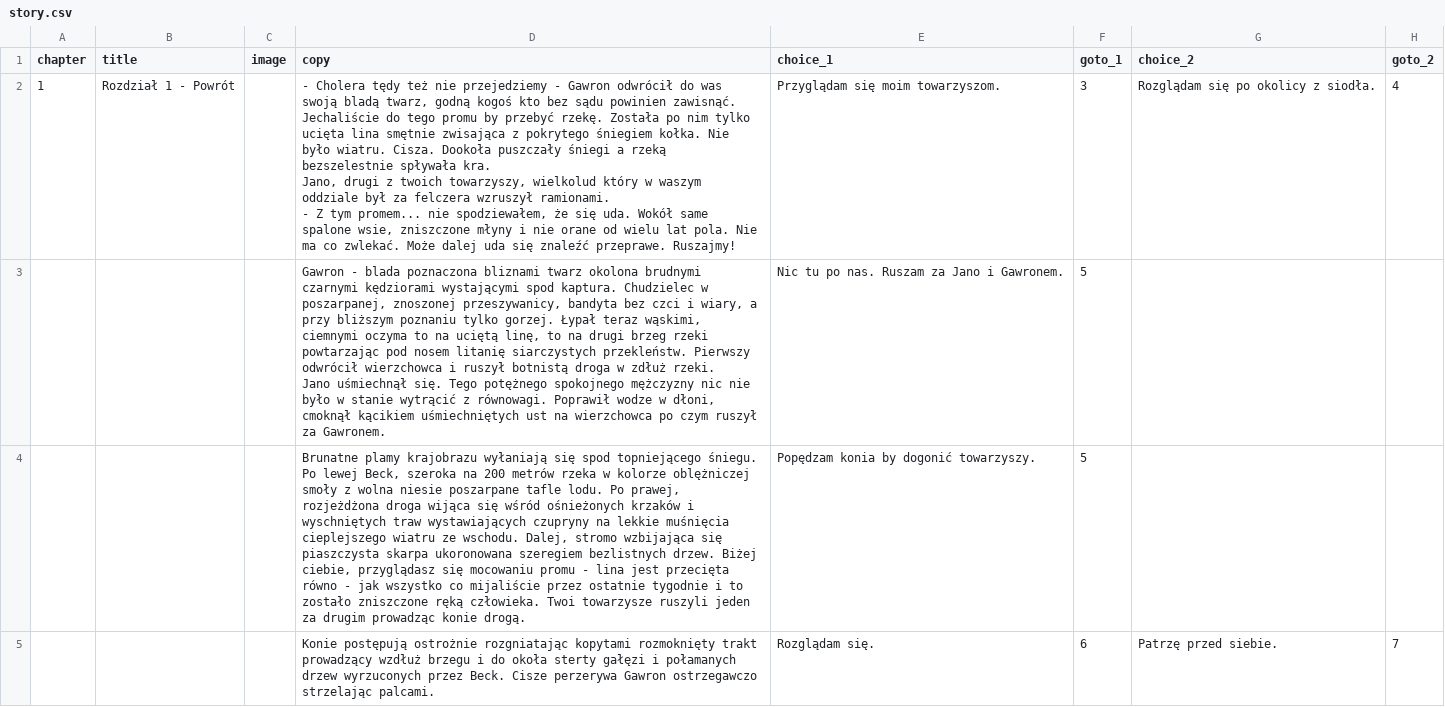
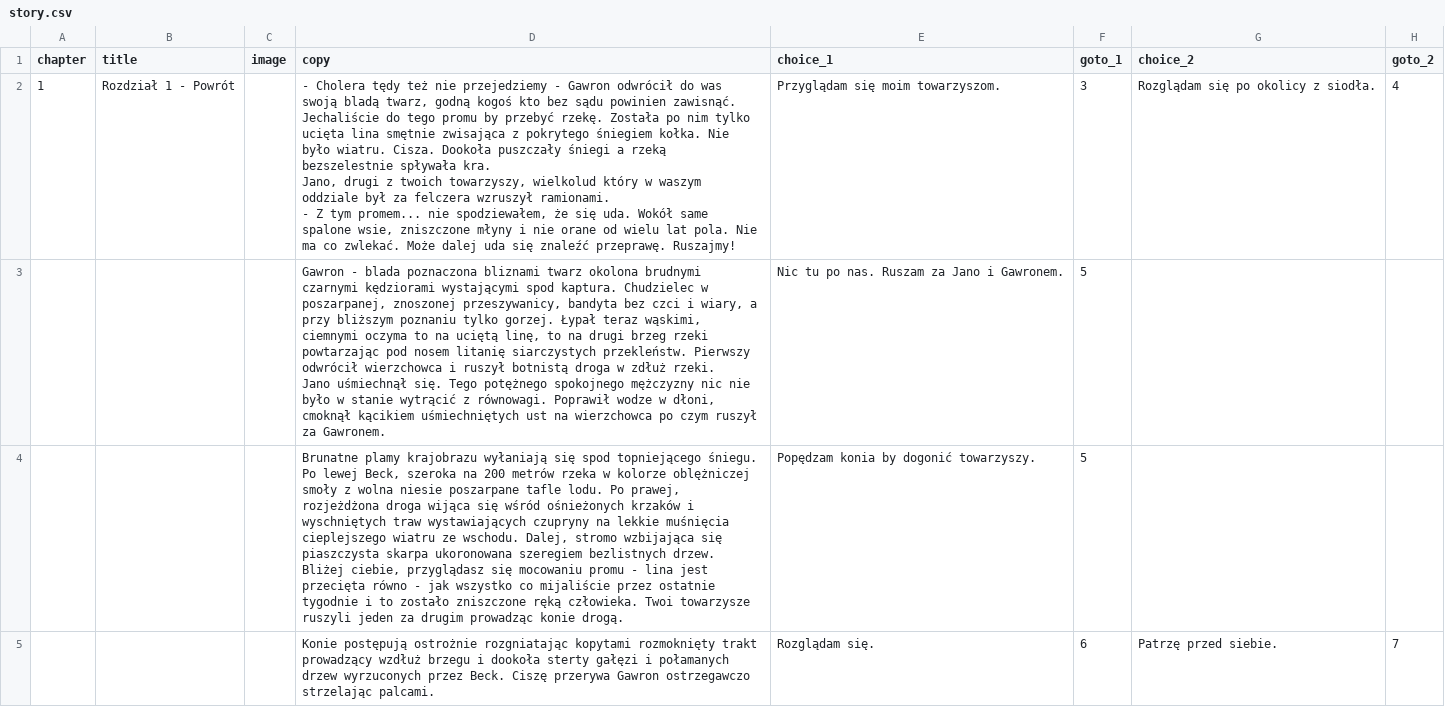
Before and after one commit to proochster/kroniki, a CSV file: _data/pl/gawron/story.csv, drawn as a sheet; only a part is shown; the diff covers the shown part only; the diff names each change by its address in the sheet, - before the commit and + after, or states it on an @@ line.

Commit message:
^ Gawron: Story

```diff
--- a/_data/pl/gawron/story.csv
+++ b/_data/pl/gawron/story.csv
-D2 (copy): …się znaleźć przeprawe. Ruszajmy!
+D2 (copy): …się znaleźć przeprawę. Ruszajmy!
-D4 (copy): …bezlistnych drzew. Biżej ciebie, przyglądasz…
+D4 (copy): …bezlistnych drzew. Bliżej ciebie, przyglądasz…
-D5 (copy): …brzegu i do okoła sterty gałęzi i połamanych drzew wyrzuconych przez Beck. Cisze perzerywa Gawron ostrzegawczo…
+D5 (copy): …brzegu i dookoła sterty gałęzi i połamanych drzew wyrzuconych przez Beck. Ciszę przerywa Gawron ostrzegawczo…
```
Also changed, not shown: 1 added row, 1 removed row and 18 edited cells elsewhere in this file.
